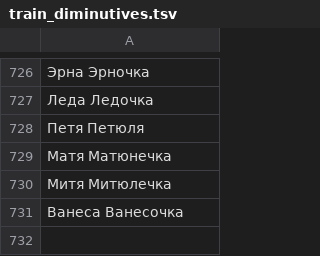
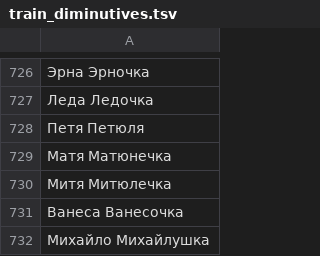
Before and after one commit to roddar92/linguistics_problems, a TSV file: src/ngrams/resources/diminutive/train_diminutives.tsv, drawn as a sheet; only a part is shown, gaps mark what is left out.

Commit message:
Diminutive -- Just one training sample

```diff
--- a/src/ngrams/resources/diminutive/train_diminutives.tsv
+++ b/src/ngrams/resources/diminutive/train_diminutives.tsv
@@ -731 +731,2 @@
 Ванеса  Ванесочка
+Михайло Михайлушка
```
